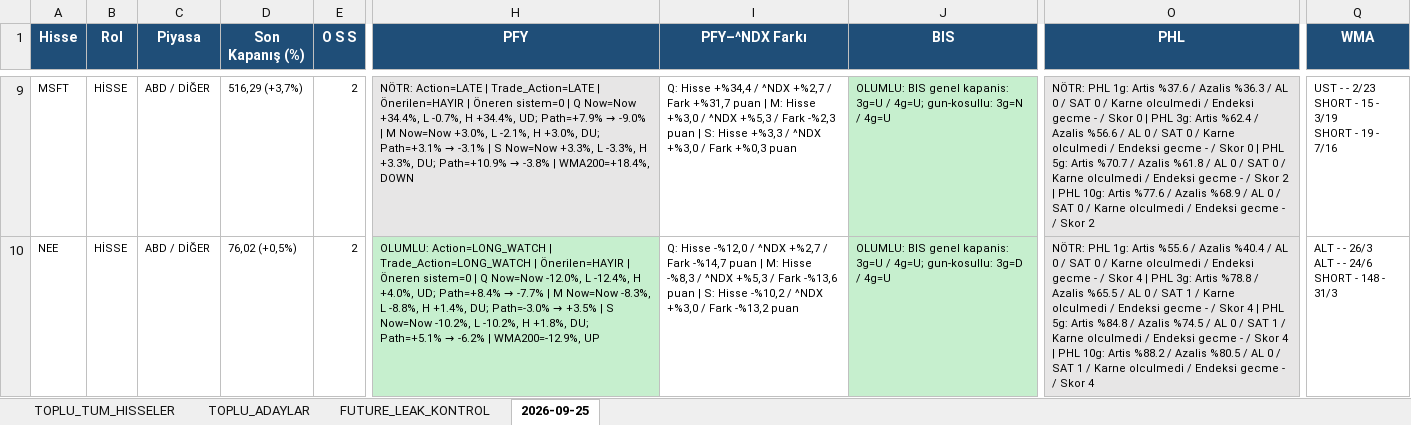
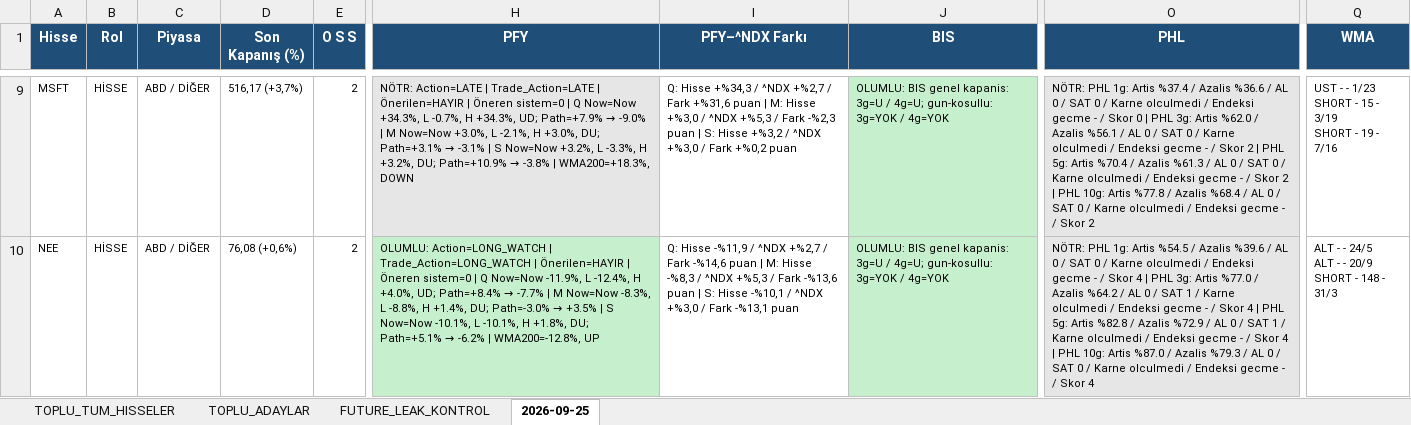
Before and after one commit to serkanche/portfoy, an Excel workbook: OZET_usa.xlsx, sheet 2026-09-25, drawn as a sheet; only a part is shown, gaps mark what is left out; values as stored, in another font and other column widths than the file's, no borders; ↵ is a line break in a cell; the diff covers the shown part only; the diff names each change by its address in the sheet, - before the commit and + after, or states it on an @@ line.

```diff
--- a/OZET_usa.xlsx (sheet 2026-09-25)
+++ b/OZET_usa.xlsx (sheet 2026-09-25)
-D9 (Son Kapanış (%)): 516,29 (+3,7%)
+D9 (Son Kapanış (%)): 516,17 (+3,7%)
@@ H9 (PFY): …Q Now=Now +34.4%, L -0.7%, H +34.4%, UD; Path=+7.9% → -9.0% | M Now=Now +3.0%, L -2.1%, H +3.0%, DU; Path=+3.1% → -3.1% | S Now=Now +3.3%, L -3.3%, H +3.3%, DU; Path=+10.9% → -3.8% | WMA200=+18.4%, DOWN → …Q Now=Now +34.3%, L -0.7%, H +34.3%, UD; Path=+7.9% → -9.0% | M Now=Now +3.0%, L -2.1%, H +3.0%, DU; Path=+3.1% → -3.1% | S Now=Now +3.2%, L -3.3%, H +3.2%, DU; Path=+10.9% → -3.8% | WMA200=+18.3%, DOWN @@
-I9 (PFY–^NDX Farkı): Q: Hisse +%34,4 / ^NDX +%2,7 / Fark +%31,7 puan | M: Hisse +%3,0 / ^NDX +%5,3 / Fark -%2,3 puan | S: Hisse +%3,3 / ^NDX +%3,0 / Fark +%0,3 puan
+I9 (PFY–^NDX Farkı): Q: Hisse +%34,3 / ^NDX +%2,7 / Fark +%31,6 puan | M: Hisse +%3,0 / ^NDX +%5,3 / Fark -%2,3 puan | S: Hisse +%3,2 / ^NDX +%3,0 / Fark +%0,2 puan
-J9 (BIS): …4g=U; gun-kosullu: 3g=N / 4g=U
+J9 (BIS): …4g=U; gun-kosullu: 3g=YOK / 4g=YOK
-O9 (PHL): …1g: Artis %37.6 / Azalis %36.3 / AL 0 / SAT 0 / Karne olculmedi / Endeksi gecme - / Skor 0 | PHL 3g: Artis %62.4 / Azalis %56.6 / AL 0 / SAT 0 / Karne olculmedi / Endeksi gecme - / Skor 0 | PHL 5g: Artis %70.7 / Azalis %61.8 / AL 0 / SAT 0 / Karne olculmedi / Endeksi gecme - / Skor 2 | PHL 10g: Artis %77.6 / Azalis %68.9 / AL…
+O9 (PHL): …1g: Artis %37.4 / Azalis %36.6 / AL 0 / SAT 0 / Karne olculmedi / Endeksi gecme - / Skor 0 | PHL 3g: Artis %62.0 / Azalis %56.1 / AL 0 / SAT 0 / Karne olculmedi / Endeksi gecme - / Skor 2 | PHL 5g: Artis %70.4 / Azalis %61.3 / AL 0 / SAT 0 / Karne olculmedi / Endeksi gecme - / Skor 2 | PHL 10g: Artis %77.8 / Azalis %68.4 / AL…
-Q9 (WMA): …- - 2/23 ↵ SHORT -…
+Q9 (WMA): …- - 1/23 ↵ SHORT -…
-D10 (Son Kapanış (%)): 76,02 (+0,5%)
+D10 (Son Kapanış (%)): 76,08 (+0,6%)
@@ H10 (PFY): …Q Now=Now -12.0%, L -12.4%, H +4.0%, UD; Path=+8.4% → -7.7% | M Now=Now -8.3%, L -8.8%, H +1.4%, DU; Path=-3.0% → +3.5% | S Now=Now -10.2%, L -10.2%, H +1.8%, DU; Path=+5.1% → -6.2% | WMA200=-12.9%, UP → …Q Now=Now -11.9%, L -12.4%, H +4.0%, UD; Path=+8.4% → -7.7% | M Now=Now -8.3%, L -8.8%, H +1.4%, DU; Path=-3.0% → +3.5% | S Now=Now -10.1%, L -10.1%, H +1.8%, DU; Path=+5.1% → -6.2% | WMA200=-12.8%, UP @@
-I10 (PFY–^NDX Farkı): Q: Hisse -%12,0 / ^NDX +%2,7 / Fark -%14,7 puan | M: Hisse -%8,3 / ^NDX +%5,3 / Fark -%13,6 puan | S: Hisse -%10,2 / ^NDX +%3,0 / Fark -%13,2 puan
+I10 (PFY–^NDX Farkı): Q: Hisse -%11,9 / ^NDX +%2,7 / Fark -%14,6 puan | M: Hisse -%8,3 / ^NDX +%5,3 / Fark -%13,6 puan | S: Hisse -%10,1 / ^NDX +%3,0 / Fark -%13,1 puan
-J10 (BIS): …4g=U; gun-kosullu: 3g=D / 4g=U
+J10 (BIS): …4g=U; gun-kosullu: 3g=YOK / 4g=YOK
-O10 (PHL): …1g: Artis %55.6 / Azalis %40.4 / AL 0 / SAT 0 / Karne olculmedi / Endeksi gecme - / Skor 4 | PHL 3g: Artis %78.8 / Azalis %65.5 / AL 0 / SAT 1 / Karne olculmedi / Endeksi gecme - / Skor 4 | PHL 5g: Artis %84.8 / Azalis %74.5 / AL 0 / SAT 1 / Karne olculmedi / Endeksi gecme - / Skor 4 | PHL 10g: Artis %88.2 / Azalis %80.5 / AL 0 / SAT 1 / Karne…
+O10 (PHL): …1g: Artis %54.5 / Azalis %39.6 / AL 0 / SAT 0 / Karne olculmedi / Endeksi gecme - / Skor 4 | PHL 3g: Artis %77.0 / Azalis %64.2 / AL 0 / SAT 1 / Karne olculmedi / Endeksi gecme - / Skor 4 | PHL 5g: Artis %82.8 / Azalis %72.9 / AL 0 / SAT 1 / Karne olculmedi / Endeksi gecme - / Skor 4 | PHL 10g: Artis %87.0 / Azalis %79.3 / AL 0 / SAT 0 / Karne…
-Q10 (WMA): ALT - - 26/3 ↵ ALT - - 24/6 ↵ SHORT - 148 - 31/3
+Q10 (WMA): ALT - - 24/5 ↵ ALT - - 20/9 ↵ SHORT - 148 - 31/3
```
Also changed, not shown: 10 added rows, 10 removed rows, 463 edited cells and cell formats elsewhere in this sheet, sheet TOPLU_TUM_HISSELER, sheet TOPLU_ADAYLAR, sheet FUTURE_LEAK_KONTROL.
